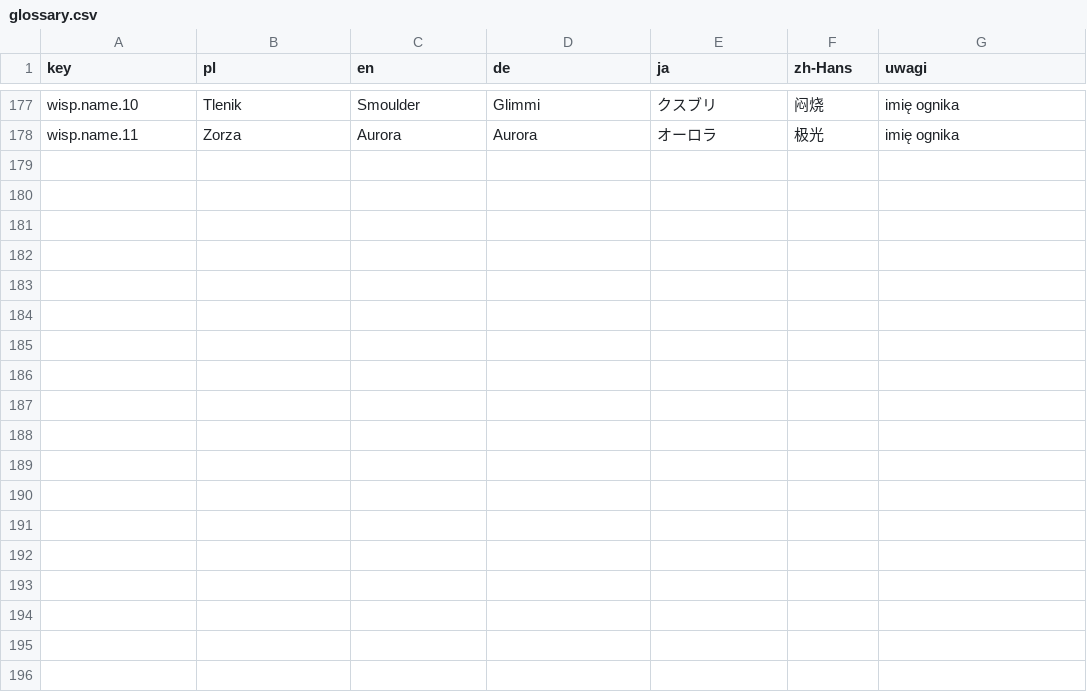
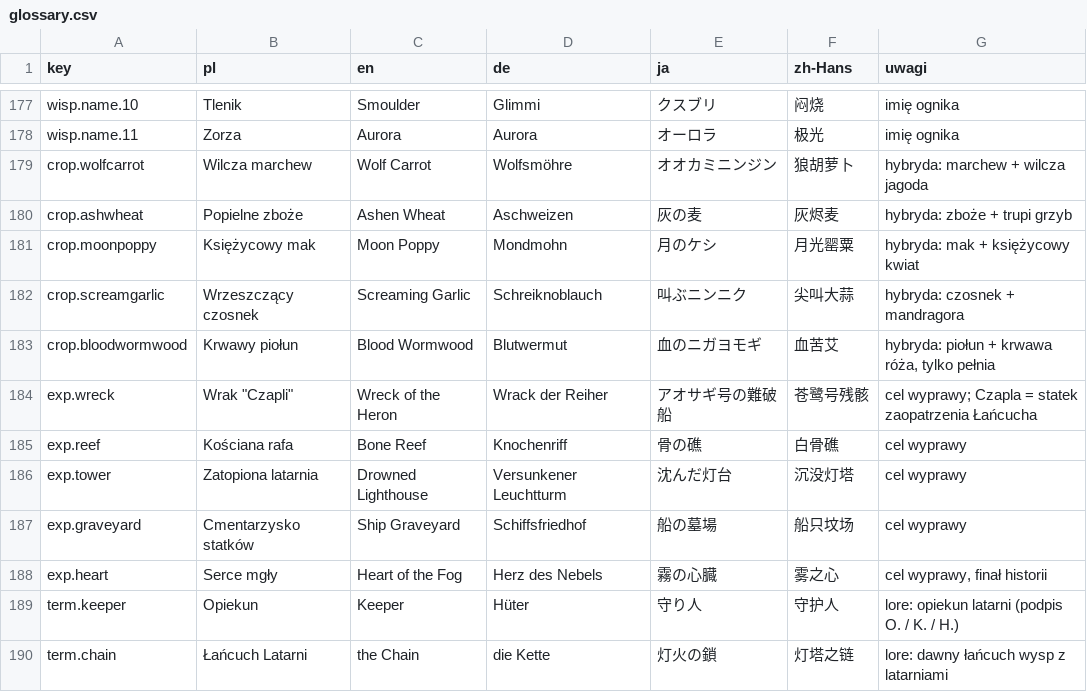
Before and after one commit to Eziek/Eziek, a CSV file: Assets/_Project/Localization/glossary.csv, drawn as a sheet; only a part is shown, gaps mark what is left out; the diff names each change by its address in the sheet, - before the commit and + after, or states it on an @@ line.

Commit message:
Treść: 5 hybryd, cele wypraw z łupami, historia „Ostatnia latarnia”
- Hybrydy z mutacji: wilcza marchew, popielne zboże, księżycowy mak,
  wrzeszczący czosnek, krwawy piołun (pełnia). Placeholdery faz i ikon nasion
  (sprites6.py), rodzice w dymku nasiona, kupiec-widmo i wyprawy losują hybrydę.
- Wyprawy: wybór celu (wrak, rafa, zatopiona latarnia, cmentarzysko statków,
  Serce mgły) z własnym czasem, tabelą łupów i zapiskami; kolejne cele
  odblokowują wyprawy, Serce mgły - zapiski z pozostałych celów.
- Lore: LoreBook, 33 zapiski w PL/EN/DE/JA/ZH odkrywane po kolei w każdym
  źródle (znaleziska i nagrobki dają zapiski Opiekuna w porządku).
- F1: „Wyprawa: wróć teraz”, „Wyprawy +3”. Zapis v13. GDD, lista testów.

```diff
--- a/Assets/_Project/Localization/glossary.csv
+++ b/Assets/_Project/Localization/glossary.csv
+row 179: crop.wolfcarrot | Wilcza marchew | Wolf Carrot | Wolfsmöhre | オオカミニンジン | 狼胡萝卜 | hybryda: marchew + wilcza jagoda
+row 180: crop.ashwheat | Popielne zboże | Ashen Wheat | Aschweizen | 灰の麦 | 灰烬麦 | hybryda: zboże + trupi grzyb
+row 181: crop.moonpoppy | Księżycowy mak | Moon Poppy | Mondmohn | 月のケシ | 月光罂粟 | hybryda: mak + księżycowy kwiat
+row 182: crop.screamgarlic | Wrzeszczący czosnek | Screaming Garlic | Schreiknoblauch | 叫ぶニンニク | 尖叫大蒜 | hybryda: czosnek + mandragora
+row 183: crop.bloodwormwood | Krwawy piołun | Blood Wormwood | Blutwermut | 血のニガヨモギ | 血苦艾 | hybryda: piołun + krwawa róża, tylko pełnia
+row 184: exp.wreck | Wrak "Czapli" | Wreck of the Heron | Wrack der Reiher | アオサギ号の難破船 | 苍鹭号残骸 | cel wyprawy; Czapla = statek zaopatrzenia Łańcucha
+row 185: exp.reef | Kościana rafa | Bone Reef | Knochenriff | 骨の礁 | 白骨礁 | cel wyprawy
+row 186: exp.tower | Zatopiona latarnia | Drowned Lighthouse | Versunkener Leuchtturm | 沈んだ灯台 | 沉没灯塔 | cel wyprawy
+row 187: exp.graveyard | Cmentarzysko statków | Ship Graveyard | Schiffsfriedhof | 船の墓場 | 船只坟场 | cel wyprawy
+row 188: exp.heart | Serce mgły | Heart of the Fog | Herz des Nebels | 霧の心臓 | 雾之心 | cel wyprawy, finał historii
+row 189: term.keeper | Opiekun | Keeper | Hüter | 守り人 | 守护人 | lore: opiekun latarni (podpis O. / K. / H.)
+row 190: term.chain | Łańcuch Latarni | the Chain | die Kette | 灯火の鎖 | 灯塔之链 | lore: dawny łańcuch wysp z latarniami
```
Also changed, not shown: Assets/_Project/Localization/ui.csv, 46 other files.
